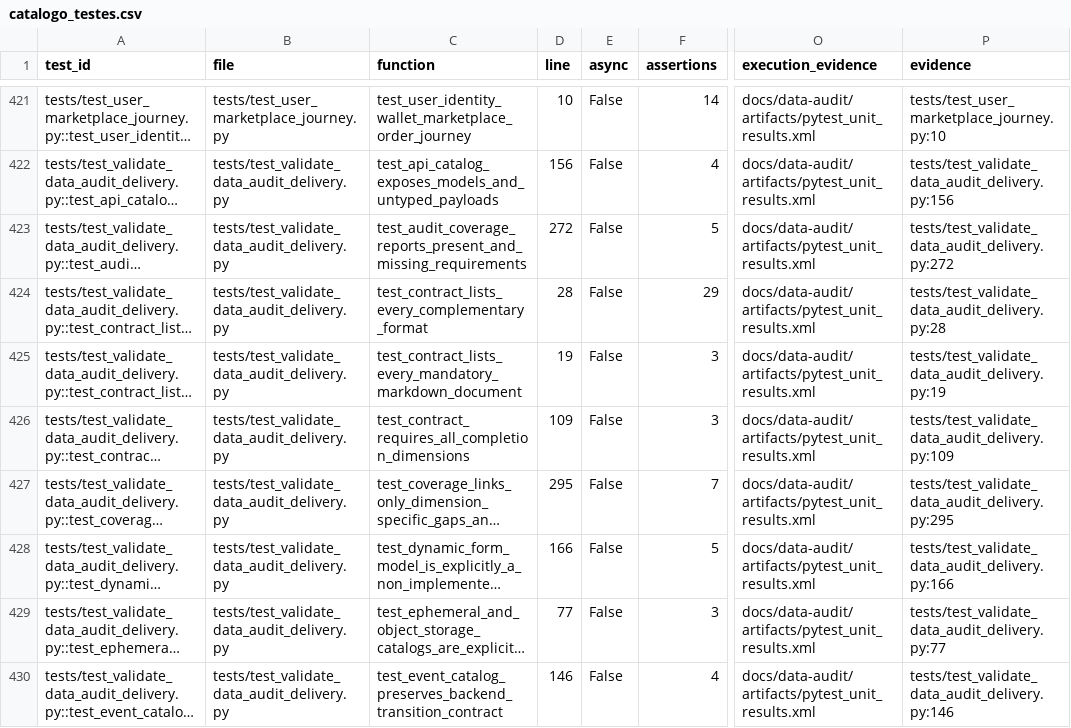
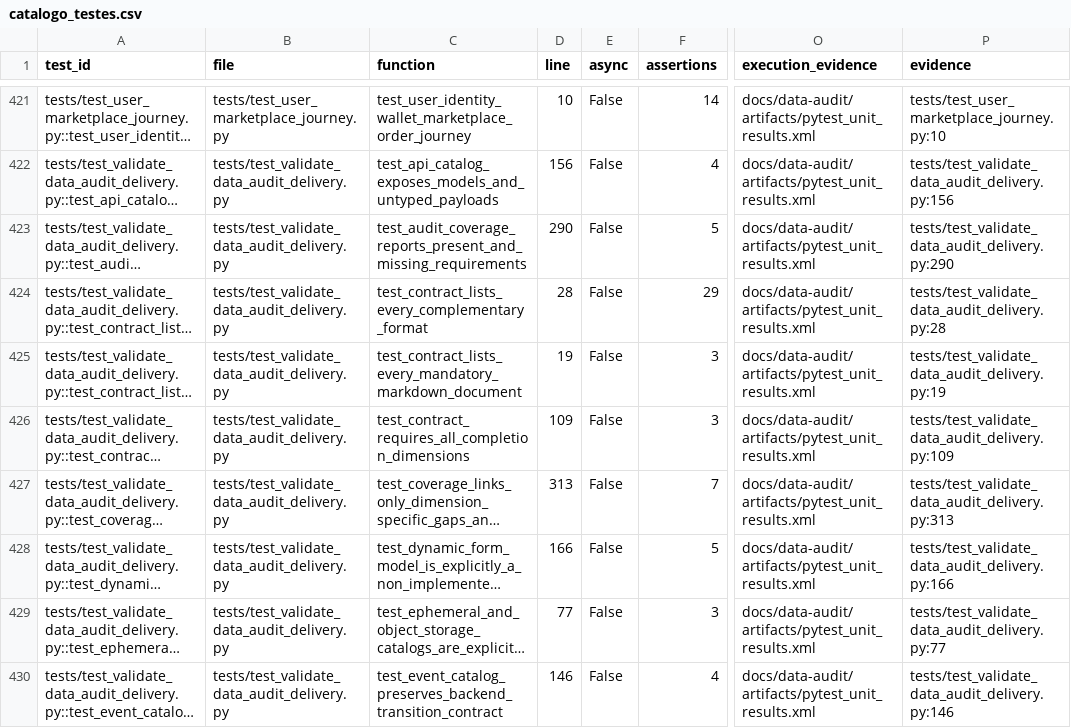
Before and after one commit to interflownex/All-in-One, a CSV file: docs/data-audit/artifacts/catalogo_testes.csv, drawn as a sheet; only a part is shown, gaps mark what is left out; long unchanged cells end in …; the diff covers the shown part only; the diff names each change by its address in the sheet, - before the commit and + after, or states it on an @@ line.

```diff
--- a/docs/data-audit/artifacts/catalogo_testes.csv
+++ b/docs/data-audit/artifacts/catalogo_testes.csv
-D423 (line): 272
+D423 (line): 290
-P423 (evidence): tests/test_validate_data_audit_delivery.py:272
+P423 (evidence): tests/test_validate_data_audit_delivery.py:290
-D427 (line): 295
+D427 (line): 313
-P427 (evidence): tests/test_validate_data_audit_delivery.py:295
+P427 (evidence): tests/test_validate_data_audit_delivery.py:313
```
Also changed, not shown: 1 added row and 5 edited cells elsewhere in this file, docs/data-audit/artifacts/catalogo_logico.csv, docs/data-audit/artifacts/coordenadas_stitch.csv, 33 other files.
